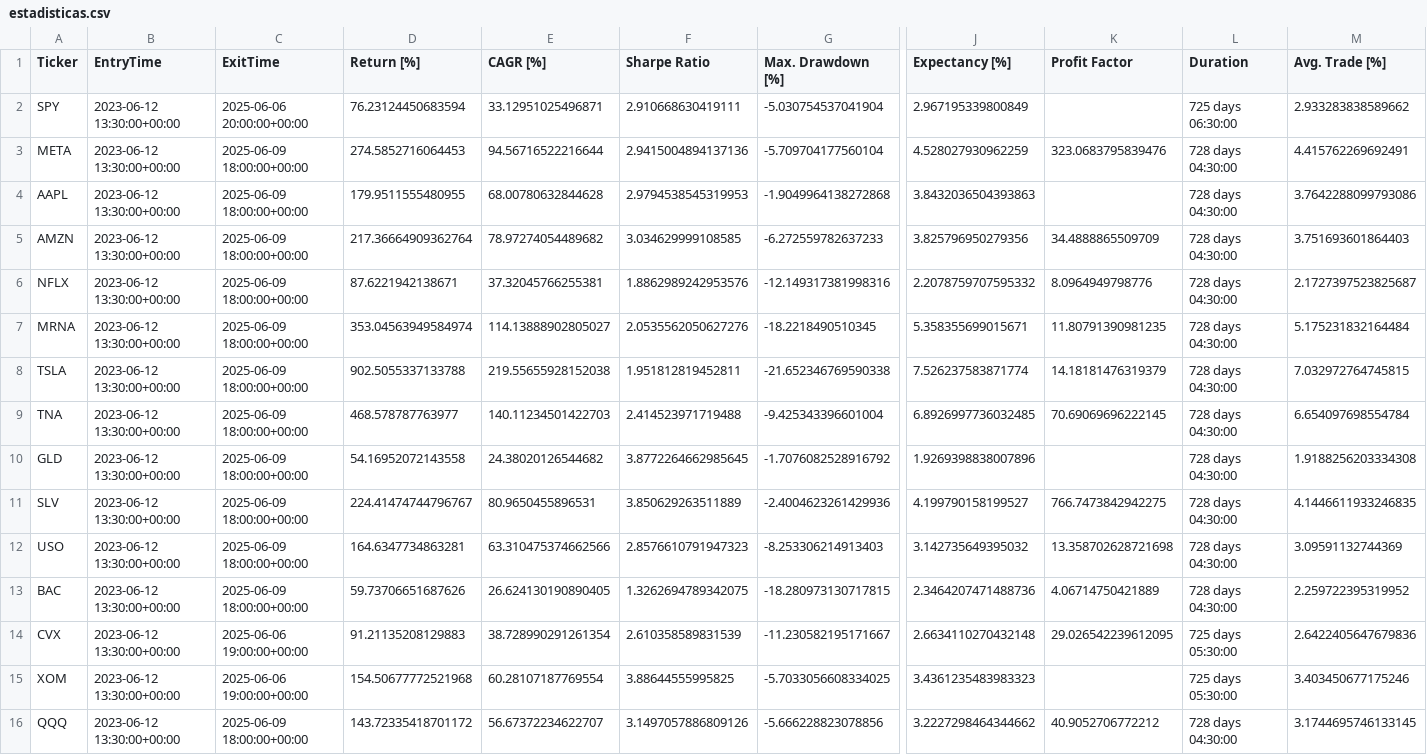
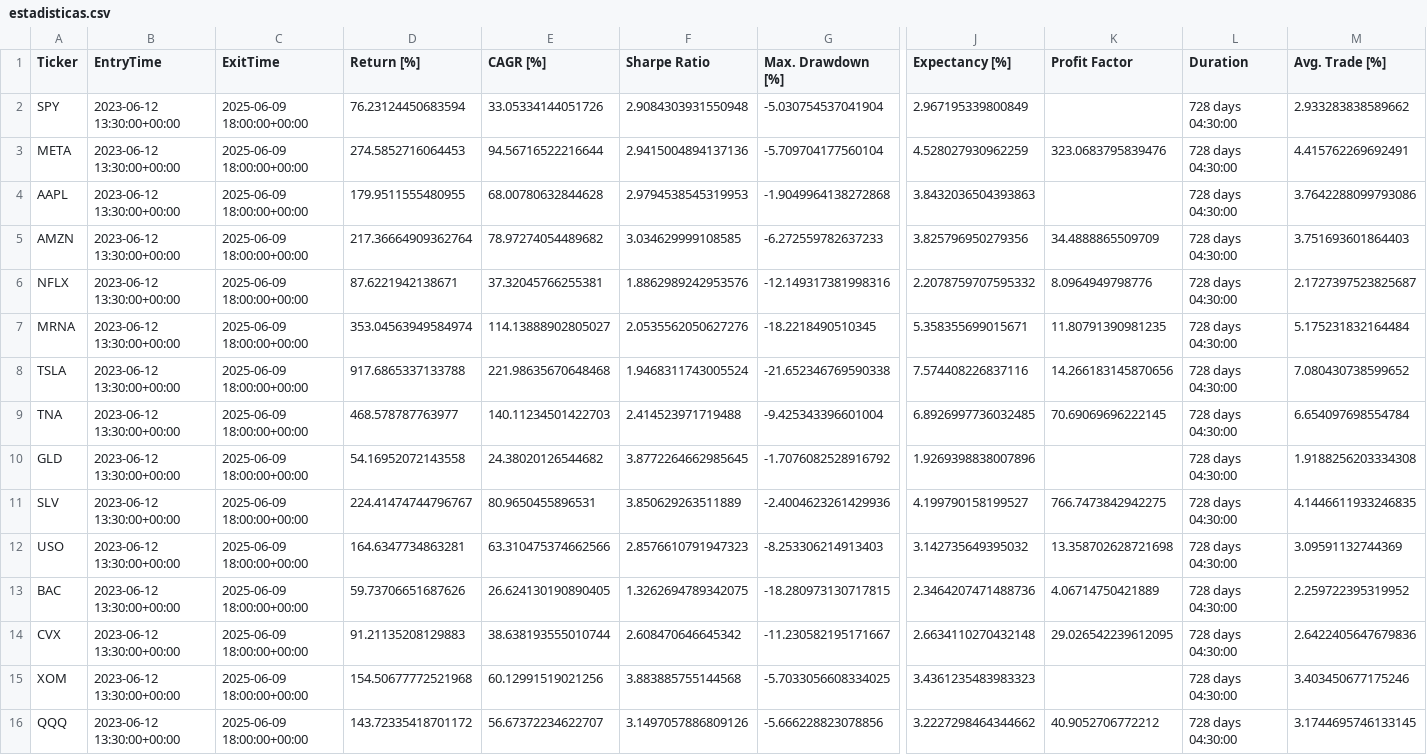
Before and after one commit to kaliinversionesyservicios/TraderEstrategias, a CSV file: data/backtesting/estadisticas.csv, drawn as a sheet; only a part is shown, gaps mark what is left out; the diff names each change by its address in the sheet, - before the commit and + after, or states it on an @@ line.

```diff
--- a/data/backtesting/estadisticas.csv
+++ b/data/backtesting/estadisticas.csv
-C2 (ExitTime): 2025-06-06 20:00:00+00:00
+C2 (ExitTime): 2025-06-09 18:00:00+00:00
-E2 (CAGR [%]): 33.12951025496871
+E2 (CAGR [%]): 33.05334144051726
-F2 (Sharpe Ratio): 2.910668630419111
+F2 (Sharpe Ratio): 2.9084303931550948
-L2 (Duration): 725 days 06:30:00
+L2 (Duration): 728 days 04:30:00
-D8 (Return [%]): 902.5055337133788
+D8 (Return [%]): 917.6865337133788
-E8 (CAGR [%]): 219.55655928152038
+E8 (CAGR [%]): 221.98635670648468
-F8 (Sharpe Ratio): 1.951812819452811
+F8 (Sharpe Ratio): 1.9468311743005524
-J8 (Expectancy [%]): 7.526237583871774
+J8 (Expectancy [%]): 7.574408226837116
-K8 (Profit Factor): 14.18181476319379
+K8 (Profit Factor): 14.266183145870656
-M8 (Avg. Trade [%]): 7.032972764745815
+M8 (Avg. Trade [%]): 7.080430738599652
-C14:C15 (ExitTime): 2025-06-06 19:00:00+00:00
+C14:C15 (ExitTime): 2025-06-09 18:00:00+00:00
-E14 (CAGR [%]): 38.728990291261354
+E14 (CAGR [%]): 38.638193555010744
-F14 (Sharpe Ratio): 2.610358589831539
+F14 (Sharpe Ratio): 2.608470646645342
-L14:L15 (Duration): 725 days 05:30:00
+L14:L15 (Duration): 728 days 04:30:00
-E15 (CAGR [%]): 60.28107187769554
+E15 (CAGR [%]): 60.12991519021256
-F15 (Sharpe Ratio): 3.88644555995825
+F15 (Sharpe Ratio): 3.883885755144568
```
Also changed, not shown: 2 other files.
